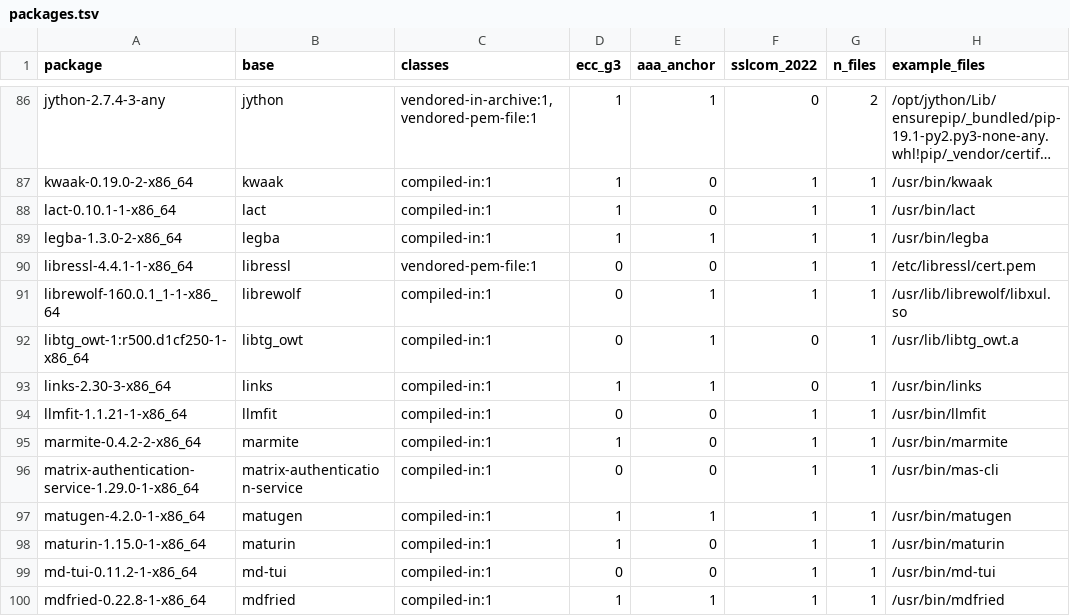
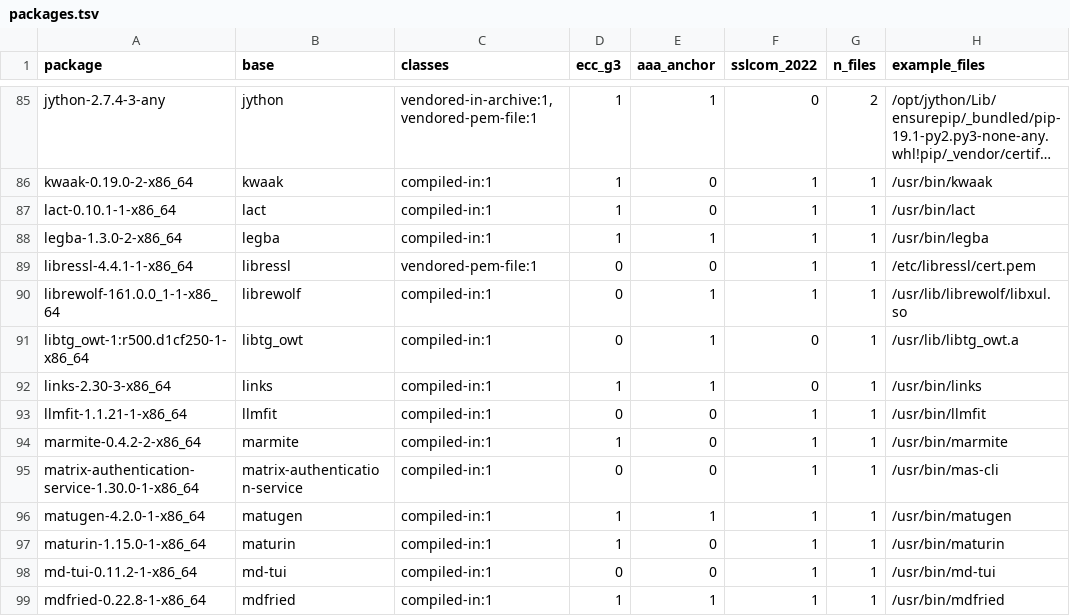
Before and after one commit to 0x9fff00/cacert-scan, a TSV file: report-arch/packages.tsv, drawn as a sheet; only a part is shown, gaps mark what is left out; long unchanged cells end in …; the diff covers the shown part only.

```diff
--- a/report-arch/packages.tsv
+++ b/report-arch/packages.tsv
@@ -90,3 +89,3 @@ legba-1.3.0-2-x86_64	legba	compiled-in:1	1	1	1	1	/usr/bin/legba
 libressl-4.4.1-1-x86_64	libressl	vendored-pem-file:1	0	0	1	1	/etc/libressl/cert.pem
-librewolf-160.0.1_1-1-x86_64	librewolf	compiled-in:1	0	1	1	1	/usr/lib/librewolf/libxul.so
+librewolf-161.0.0_1-1-x86_64	librewolf	compiled-in:1	0	1	1	1	/usr/lib/librewolf/libxul.so
 libtg_owt-1:r500.d1cf250-1-x86_64	libtg_owt	compiled-in:1	0	1	0	1	/usr/lib/libtg_owt.a
@@ -95,3 +94,3 @@ llmfit-1.1.21-1-x86_64	llmfit	compiled-in:1	0	0	1	1	/usr/bin/llmfit
 marmite-0.4.2-2-x86_64	marmite	compiled-in:1	1	0	1	1	/usr/bin/marmite
-matrix-authentication-service-1.29.0-1-x86_64	matrix-authentication-service	compiled-in:1	0	0	1	1	/usr/bin/mas-cli
+matrix-authentication-service-1.30.0-1-x86_64	matrix-authentication-service	compiled-in:1	0	0	1	1	/usr/bin/mas-cli
 matugen-4.2.0-1-x86_64	matugen	compiled-in:1	1	1	1	1	/usr/bin/matugen
```
Also changed, not shown: 1 removed row and 17 edited cells elsewhere in this file, report-arch/findings.tsv, 2 other files.
